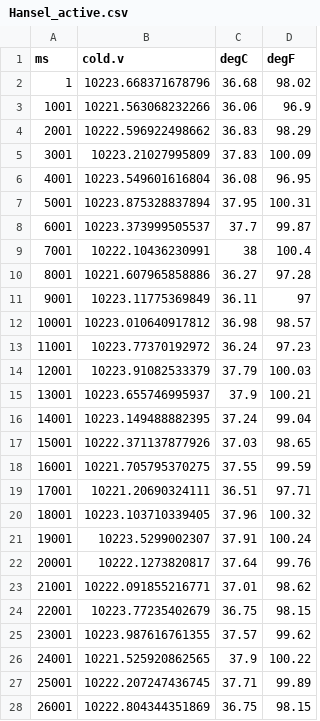
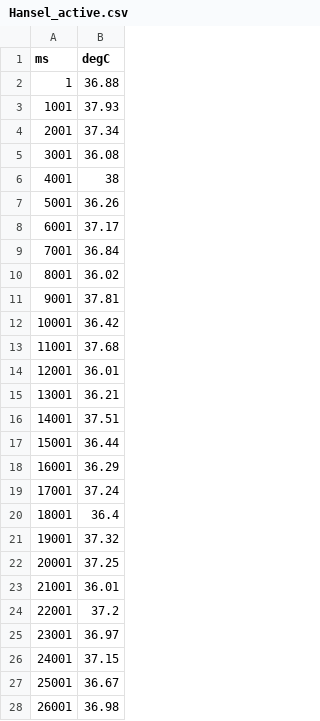
Before and after one commit to bcorgbio/class, a CSV file: Hansel_active.csv, drawn as a sheet; only a part is shown; removed rows and columns are numbered as before the commit, all else as after; the diff covers the shown part only; the diff names each change by its address in the sheet, - before the commit and + after, or states it on an @@ line.

```diff
--- a/Hansel_active.csv
+++ b/Hansel_active.csv
-column B (cold.v), rows 2-28: 10223.668371678796 | 10221.563068232266 | 10222.596922498662 | 10223.21027995809 | 10223.549601616804 | 10223.875328837894 | 10223.373999505537 | 10222.10436230991 | 10221.607965858886 | 10223.11775369849 | 10223.010640917812 | 10223.77370192972 | 10223.91082533379 | 10223.655746995937 | 10223.149488882395 | 10222.371137877926 | 10221.705795370275 | 10221.20690324111 | 10223.103710339405 | 10223.5299002307 | 10222.1273820817 | 10222.091855216771 | 10223.77235402679 | 10223.987616761355 | 10221.525920862565 | 10222.207247436745 | 10222.804344351869
-column D (degF), rows 2-28: 98.02 | 96.9 | 98.29 | 100.09 | 96.95 | 100.31 | 99.87 | 100.4 | 97.28 | 97 | 98.57 | 97.23 | 100.03 | 100.21 | 99.04 | 98.65 | 99.59 | 97.71 | 100.32 | 100.24 | 99.76 | 98.62 | 98.15 | 99.62 | 100.22 | 99.89 | 98.15
-B2 (degC): 36.68
+B2 (degC): 36.88
-B3 (degC): 36.06
+B3 (degC): 37.93
-B4 (degC): 36.83
+B4 (degC): 37.34
-B5 (degC): 37.83
+B5 (degC): 36.08
-B6 (degC): 36.08
+B6 (degC): 38
-B7 (degC): 37.95
+B7 (degC): 36.26
-B8 (degC): 37.7
+B8 (degC): 37.17
-B9 (degC): 38
+B9 (degC): 36.84
-B10 (degC): 36.27
+B10 (degC): 36.02
-B11 (degC): 36.11
+B11 (degC): 37.81
-B12 (degC): 36.98
+B12 (degC): 36.42
-B13 (degC): 36.24
+B13 (degC): 37.68
-B14 (degC): 37.79
+B14 (degC): 36.01
-B15 (degC): 37.9
+B15 (degC): 36.21
-B16 (degC): 37.24
+B16 (degC): 37.51
-B17 (degC): 37.03
+B17 (degC): 36.44
-B18 (degC): 37.55
+B18 (degC): 36.29
-B19 (degC): 36.51
+B19 (degC): 37.24
-B20 (degC): 37.96
+B20 (degC): 36.4
-B21 (degC): 37.91
+B21 (degC): 37.32
-B22 (degC): 37.64
+B22 (degC): 37.25
-B23 (degC): 37.01
+B23 (degC): 36.01
-B24 (degC): 36.75
+B24 (degC): 37.2
-B25 (degC): 37.57
+B25 (degC): 36.97
-B26 (degC): 37.9
+B26 (degC): 37.15
-B27 (degC): 37.71
+B27 (degC): 36.67
-B28 (degC): 36.75
+B28 (degC): 36.98
```
Also changed, not shown: 73 edited cells elsewhere in this file, Derek_couch.csv, Matilda_active.csv, 11 other files.
